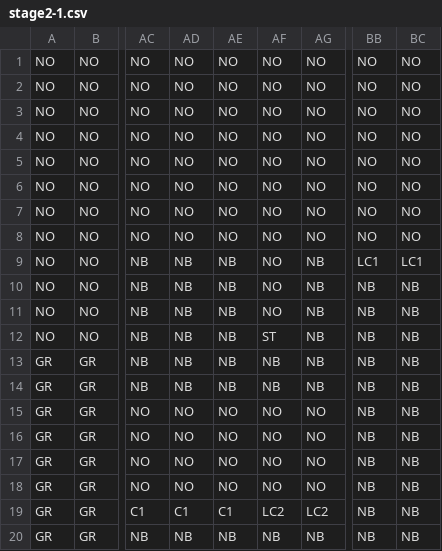
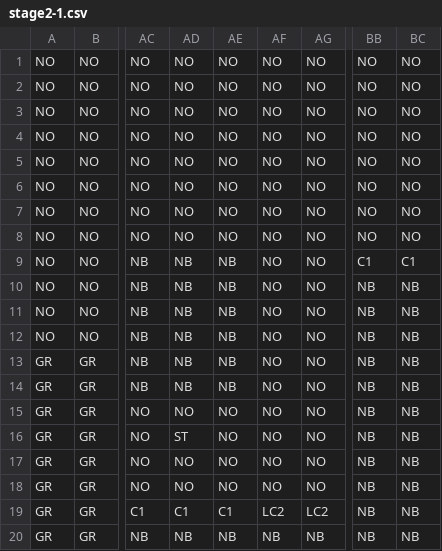
Before and after one commit to RyuseiYadoumaru/HewProject2022, a CSV file: HewProject2022/assets/MapData/stage2-1.csv, drawn as a sheet; only a part is shown, gaps mark what is left out; the diff names each change by its address in the sheet, - before the commit and + after, or states it on an @@ line.

```diff
--- a/HewProject2022/assets/MapData/stage2-1.csv
+++ b/HewProject2022/assets/MapData/stage2-1.csv
-AG9:AG14: NB
+AG9:AG14: NO
-BB9: LC1
+BB9: C1
-BC9: LC1
+BC9: C1
-AF12: ST
+AF12: NO
-AF13:AF14: NB
+AF13:AF14: NO
-AD16: NO
+AD16: ST
```
Also changed, not shown: HewProject2022/assets/MapData/stage1-4.csv, HewProject2022/assets/MapData/stage2-4.csv, 17 other files.
